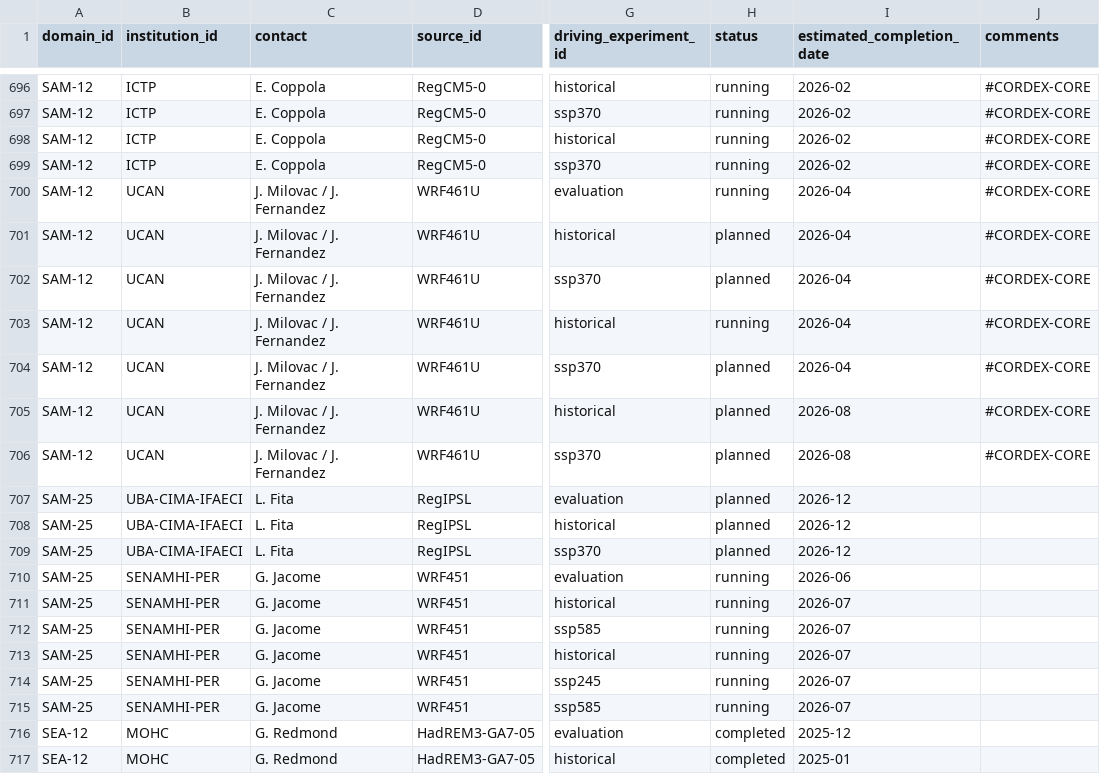
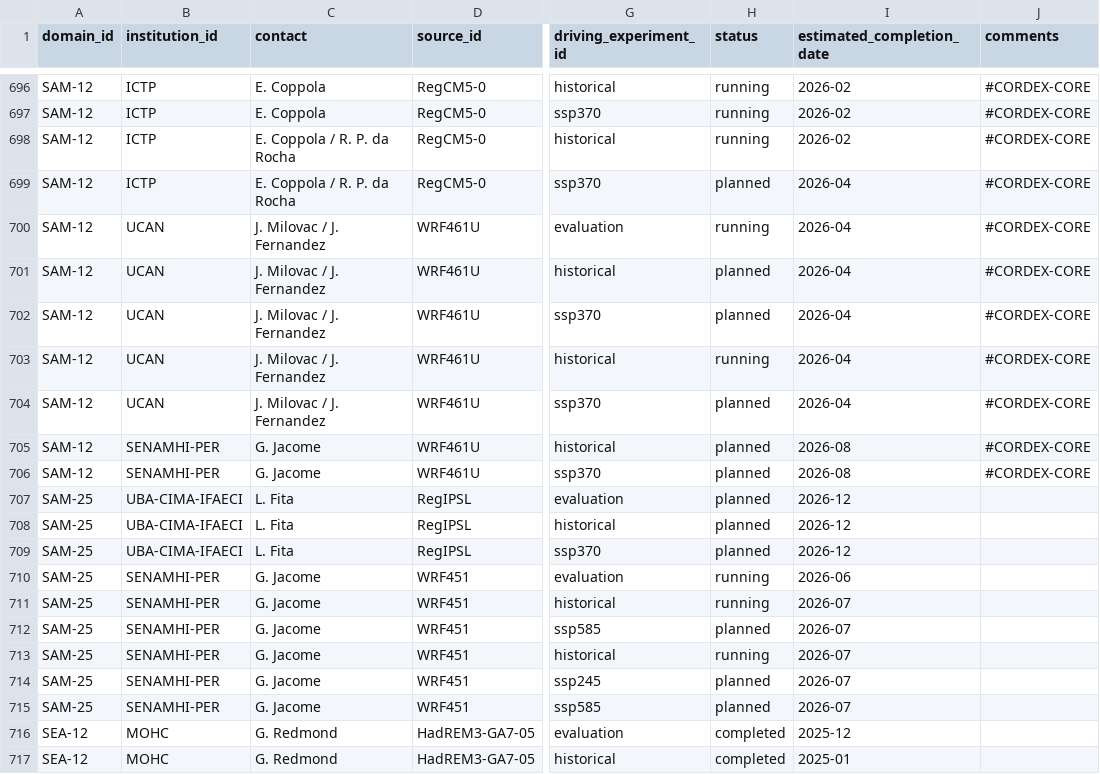
Before and after one commit to WCRP-CORDEX/simulation-status, a CSV file: CMIP6_downscaling_plans.csv, drawn as a sheet; only a part is shown, gaps mark what is left out; the diff names each change by its address in the sheet, - before the commit and + after, or states it on an @@ line.

Commit message:
Updates missing from previous commit
Updates after meeting with SENAMHI-PER and SAM POCs on Feb 16th

```diff
--- a/CMIP6_downscaling_plans.csv
+++ b/CMIP6_downscaling_plans.csv
-C698:C699 (contact): E. Coppola
+C698:C699 (contact): E. Coppola / R. P. da Rocha
-H699 (status): running
+H699 (status): planned
-I699 (estimated_completion_date): 2026-02
+I699 (estimated_completion_date): 2026-04
-B705:B706 (institution_id): UCAN
+B705:B706 (institution_id): SENAMHI-PER
-C705:C706 (contact): J. Milovac / J. Fernandez
+C705:C706 (contact): G. Jacome
-H712 (status): running
+H712 (status): planned
-H714:H715 (status): running
+H714:H715 (status): planned
```
